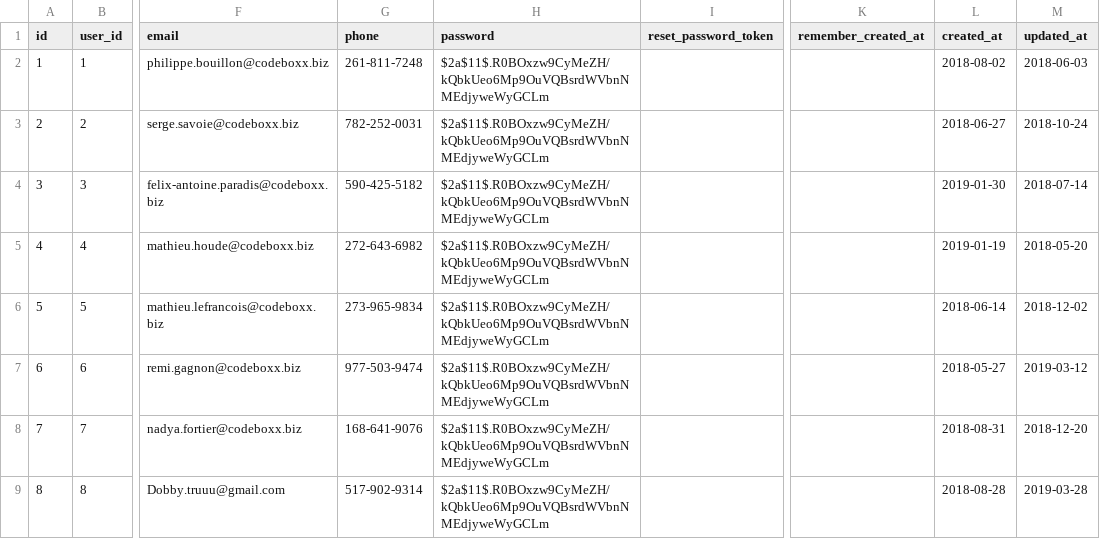
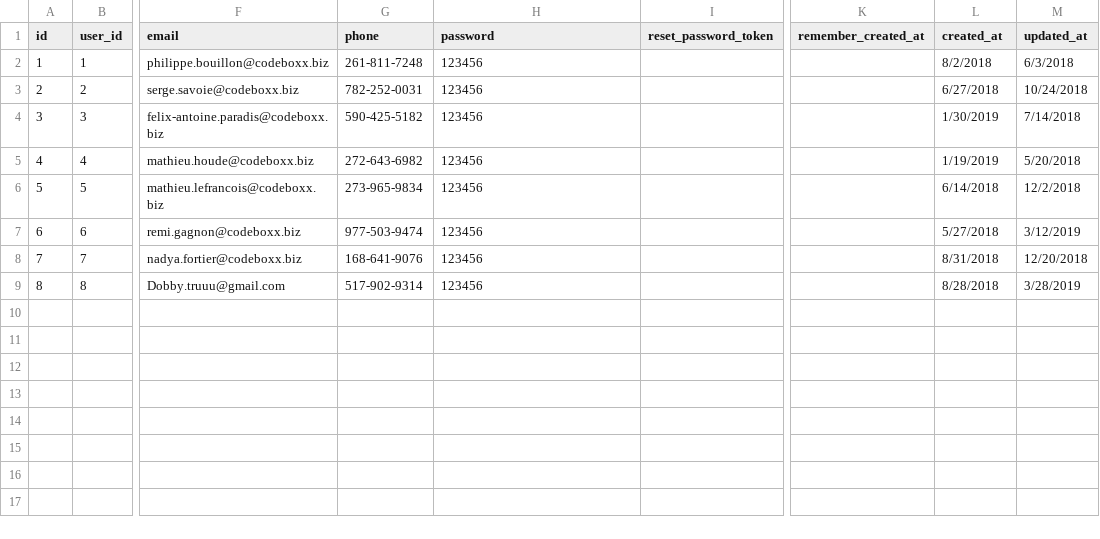
Before and after one commit to remieldy/Rocket-Elevator-Foundation, a CSV file: good_data/employees.csv, drawn as a sheet; only a part is shown, gaps mark what is left out; the diff names each change by its address in the sheet, - before the commit and + after, or states it on an @@ line.

```diff
--- a/good_data/employees.csv
+++ b/good_data/employees.csv
-H2:H9 (password): $2a$11$.R0BOxzw9CyMeZH/kQbkUeo6Mp9OuVQBsrdWVbnNMEdjyweWyGCLm
+H2:H9 (password): 123456
-L2 (created_at): 2018-08-02
+L2 (created_at): 8/2/2018
-M2 (updated_at): 2018-06-03
+M2 (updated_at): 6/3/2018
-L3 (created_at): 2018-06-27
+L3 (created_at): 6/27/2018
-M3 (updated_at): 2018-10-24
+M3 (updated_at): 10/24/2018
-L4 (created_at): 2019-01-30
+L4 (created_at): 1/30/2019
-M4 (updated_at): 2018-07-14
+M4 (updated_at): 7/14/2018
-L5 (created_at): 2019-01-19
+L5 (created_at): 1/19/2019
-M5 (updated_at): 2018-05-20
+M5 (updated_at): 5/20/2018
-L6 (created_at): 2018-06-14
+L6 (created_at): 6/14/2018
-M6 (updated_at): 2018-12-02
+M6 (updated_at): 12/2/2018
-L7 (created_at): 2018-05-27
+L7 (created_at): 5/27/2018
-M7 (updated_at): 2019-03-12
+M7 (updated_at): 3/12/2019
-L8 (created_at): 2018-08-31
+L8 (created_at): 8/31/2018
-M8 (updated_at): 2018-12-20
+M8 (updated_at): 12/20/2018
-L9 (created_at): 2018-08-28
+L9 (created_at): 8/28/2018
-M9 (updated_at): 2019-03-28
+M9 (updated_at): 3/28/2019
```
Also changed, not shown: 8 other files.
